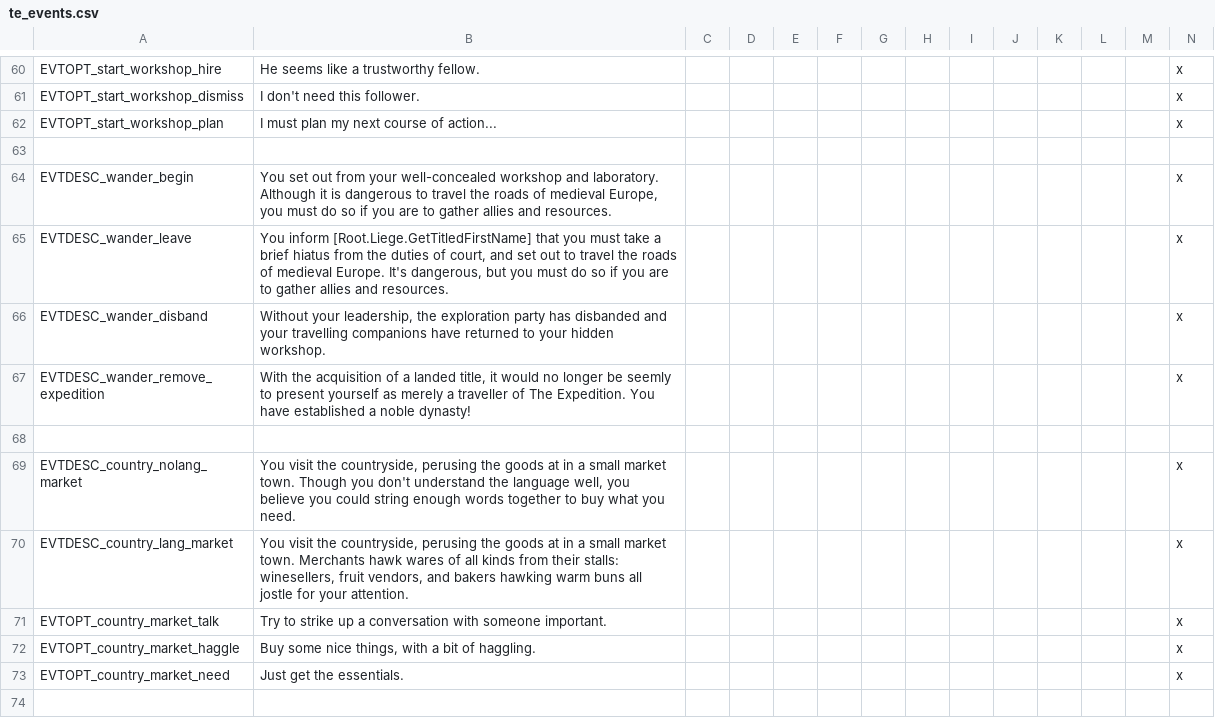
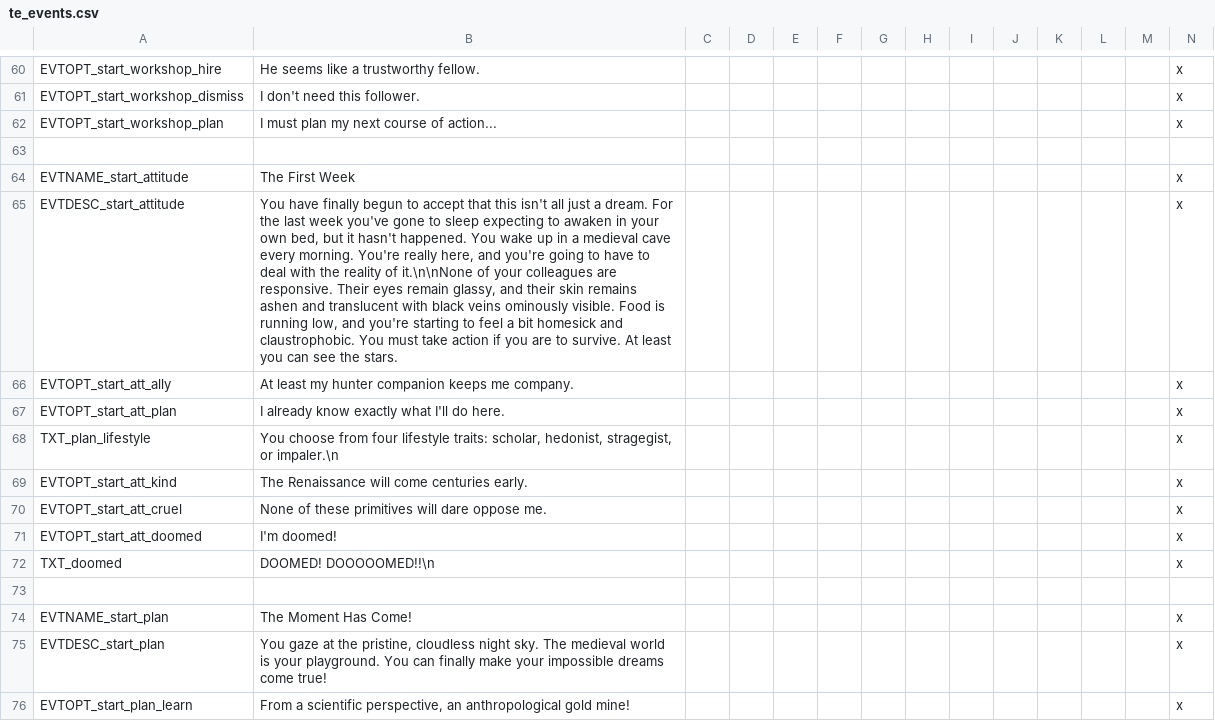
Before and after one commit to SteelyGlint/TheExpedition, a CSV file: TheExpedition/localisation/te_events.csv, drawn as a sheet; only a part is shown, gaps mark what is left out; the shorter side is filled out with more unchanged rows; the diff covers the shown part only; the diff names each change by its address in the sheet, - before the commit and + after, or states it on an @@ line.

Commit message:
More start events, begging event if broke
Using compressed .TGA for event images

```diff
--- a/TheExpedition/localisation/te_events.csv
+++ b/TheExpedition/localisation/te_events.csv
+row 64: EVTNAME_start_attitude | The First Week |  |  |  |  |  |  |  |  |  |  |  | x
+row 65: EVTDESC_start_attitude | You have finally begun to accept that this isn't all just a dream. For the last week you've gone to sleep expecting to awaken in your own bed, but it hasn't happened. You wake up in a medieval cave every morning. You're really here, and you're going to have to deal with the reality of it.\n\nNone of your colleagues are responsive. Their eyes remain glassy, and their skin remains ashen and translucent with black veins ominously visible. Food is running low, and you're starting to feel a bit homesick and claustrophobic. You must take action if you are to survive. At least you can see the stars. |  |  |  |  |  |  |  |  |  |  |  | x
+row 66: EVTOPT_start_att_ally | At least my hunter companion keeps me company. |  |  |  |  |  |  |  |  |  |  |  | x
+row 67: EVTOPT_start_att_plan | I already know exactly what I'll do here. |  |  |  |  |  |  |  |  |  |  |  | x
+row 68: TXT_plan_lifestyle | You choose from four lifestyle traits: scholar, hedonist, stragegist, or impaler.\n |  |  |  |  |  |  |  |  |  |  |  | x
+row 69: EVTOPT_start_att_kind | The Renaissance will come centuries early. |  |  |  |  |  |  |  |  |  |  |  | x
+row 70: EVTOPT_start_att_cruel | None of these primitives will dare oppose me. |  |  |  |  |  |  |  |  |  |  |  | x
+row 71: EVTOPT_start_att_doomed | I'm doomed! |  |  |  |  |  |  |  |  |  |  |  | x
+row 72: TXT_doomed | DOOMED! DOOOOOMED!!\n |  |  |  |  |  |  |  |  |  |  |  | x
+row 73: (empty)
+row 74: EVTNAME_start_plan | The Moment Has Come! |  |  |  |  |  |  |  |  |  |  |  | x
+row 75: EVTDESC_start_plan | You gaze at the pristine, cloudless night sky. The medieval world is your playground. You can finally make your impossible dreams come true! |  |  |  |  |  |  |  |  |  |  |  | x
+row 76: EVTOPT_start_plan_learn | From a scientific perspective, an anthropological gold mine! |  |  |  |  |  |  |  |  |  |  |  | x
```
Also changed, not shown: 19 added rows and 3 edited cells elsewhere in this file, TheExpedition/localisation/te_loadtips.csv, TheExpedition/localisation/te_misc.csv, 15 other files.
